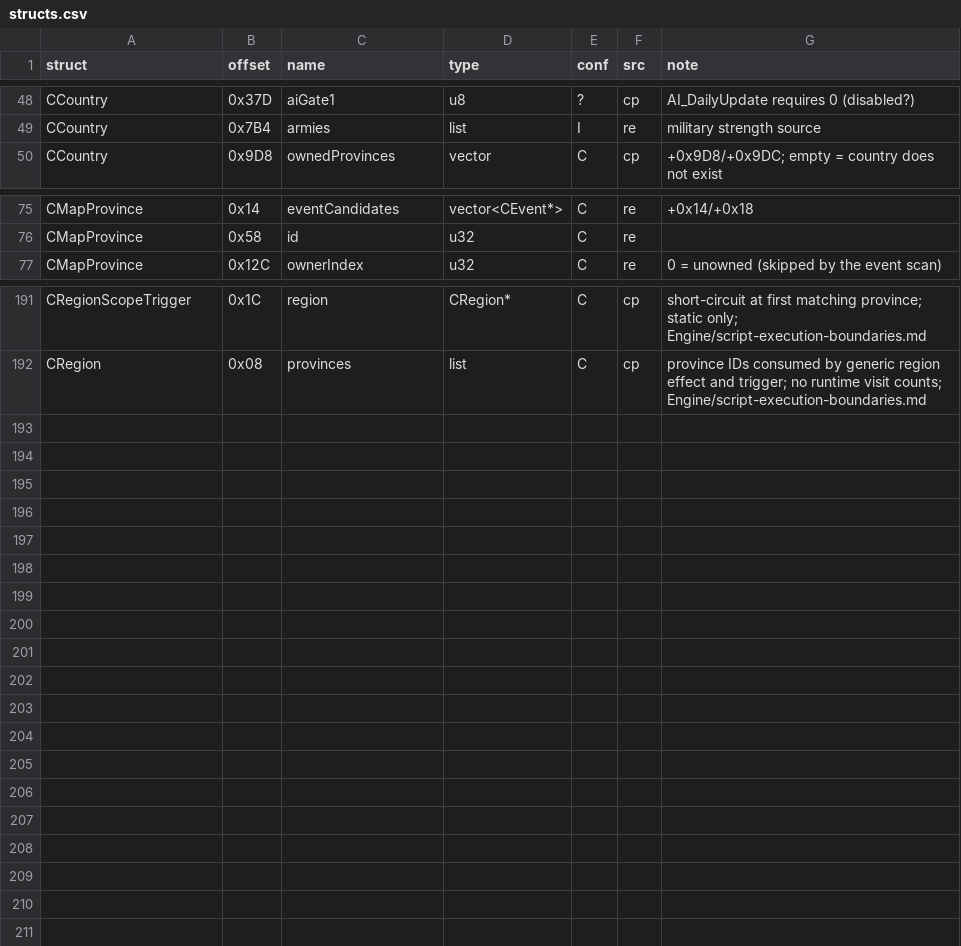
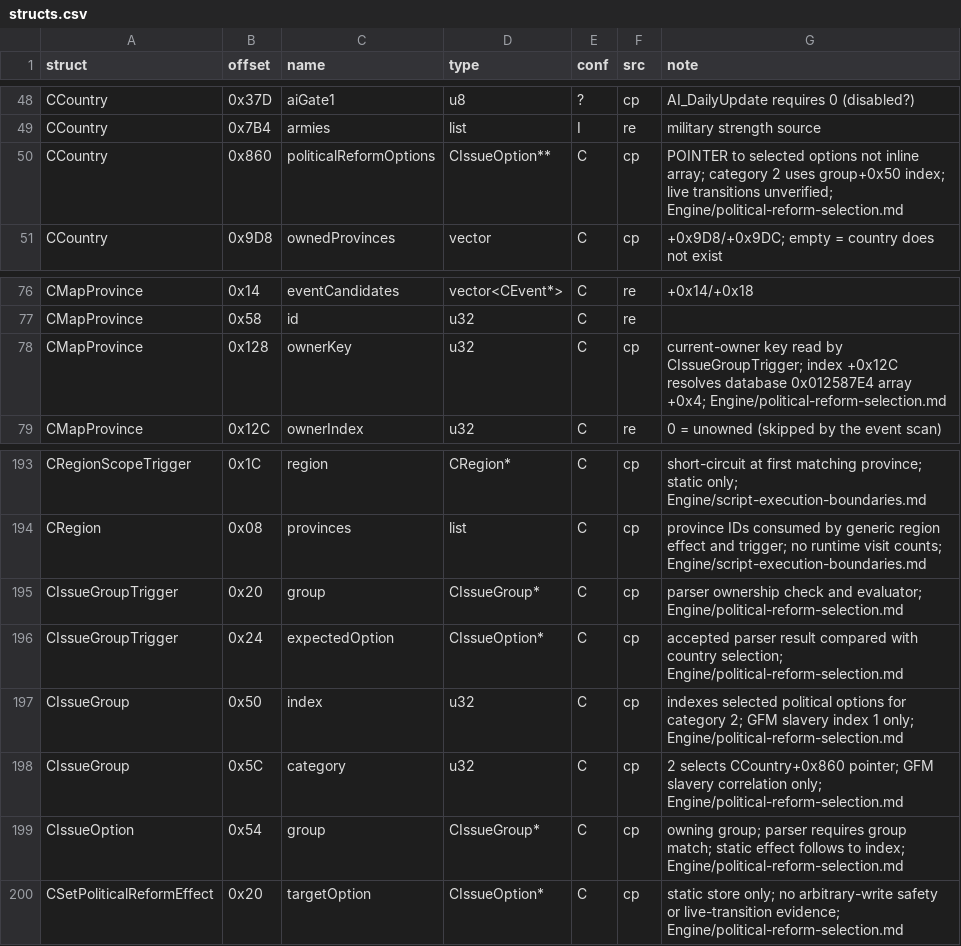
Before and after one commit to maxioten/Victoria2-Reverse-Engineering, a CSV file: Symbols/structs.csv, drawn as a sheet; only a part is shown, gaps mark what is left out.

Commit message:
Document political reform selection

```diff
--- a/Symbols/structs.csv
+++ b/Symbols/structs.csv
@@ -49,2 +49,3 @@ CCountry,0x37D,aiGate1,u8,?,cp,AI_DailyUpdate requires 0 (disabled?)
 CCountry,0x7B4,armies,list,I,re,military strength source
+CCountry,0x860,politicalReformOptions,CIssueOption**,C,cp,"POINTER to selected options not inline array; category 2 uses group+0x50 index; live transitions unverified; Engine/political-reform-selection.md"
 CCountry,0x9D8,ownedProvinces,vector,C,cp,"+0x9D8/+0x9DC; empty = country does not exist"
@@ -76,2 +77,3 @@ CMapProvince,0x14,eventCandidates,vector<CEvent*>,C,re,"+0x14/+0x18"
 CMapProvince,0x58,id,u32,C,re,
+CMapProvince,0x128,ownerKey,u32,C,cp,"current-owner key read by CIssueGroupTrigger; index +0x12C resolves database 0x012587E4 array +0x4; Engine/political-reform-selection.md"
 CMapProvince,0x12C,ownerIndex,u32,C,re,0 = unowned (skipped by the event scan)
@@ -192 +194,7 @@ CRegionScopeTrigger,0x1C,region,CRegion*,C,cp,"short-circuit at first matching p
 CRegion,0x08,provinces,list,C,cp,"province IDs consumed by generic region effect and trigger; no runtime visit counts; Engine/script-execution-boundaries.md"
+CIssueGroupTrigger,0x20,group,CIssueGroup*,C,cp,"parser ownership check and evaluator; Engine/political-reform-selection.md"
+CIssueGroupTrigger,0x24,expectedOption,CIssueOption*,C,cp,"accepted parser result compared with country selection; Engine/political-reform-selection.md"
+CIssueGroup,0x50,index,u32,C,cp,"indexes selected political options for category 2; GFM slavery index 1 only; Engine/political-reform-selection.md"
+CIssueGroup,0x5C,category,u32,C,cp,"2 selects CCountry+0x860 pointer; GFM slavery correlation only; Engine/political-reform-selection.md"
+CIssueOption,0x54,group,CIssueGroup*,C,cp,"owning group; parser requires group match; static effect follows to index; Engine/political-reform-selection.md"
+CSetPoliticalReformEffect,0x20,targetOption,CIssueOption*,C,cp,"static store only; no arbitrary-write safety or live-transition evidence; Engine/political-reform-selection.md"
```
Also changed, not shown: Symbols/functions.csv, Symbols/globals.csv, 3 other files.
